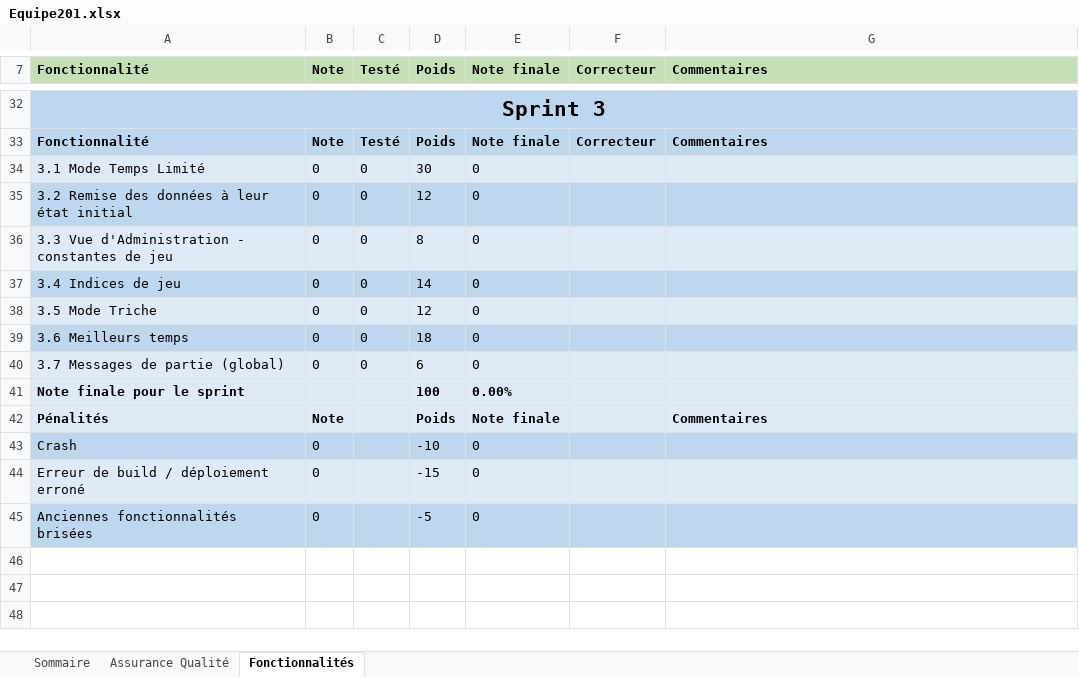
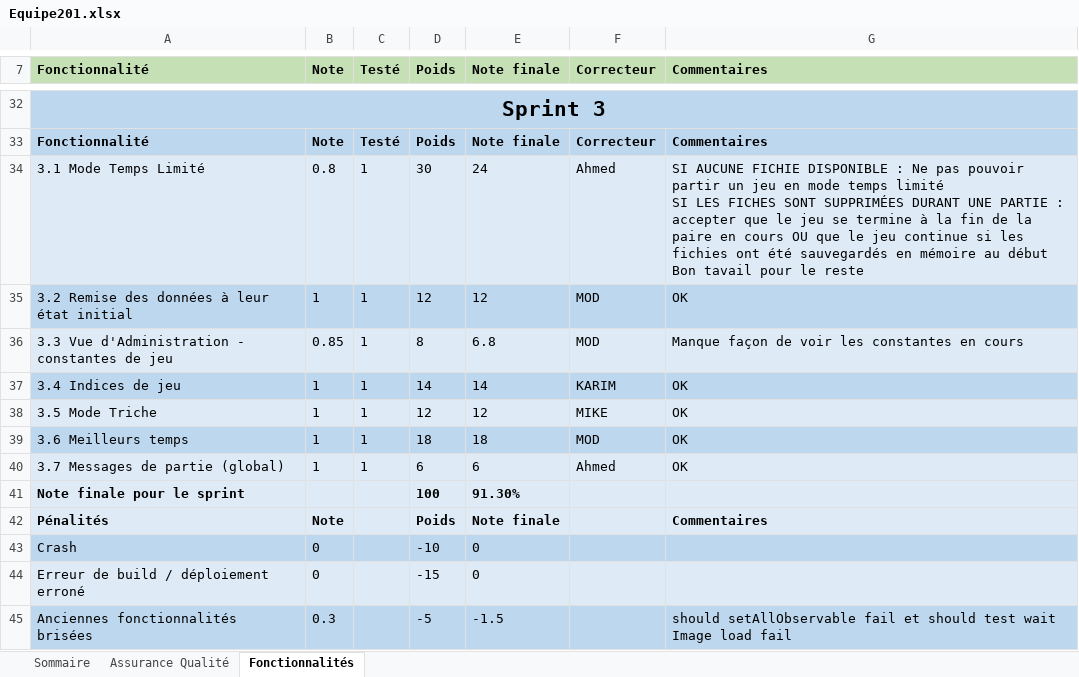
Before and after one commit to BFaras/Differentia, an Excel workbook: Equipe201.xlsx, sheet Fonctionnalités, drawn as a sheet; only a part is shown, gaps mark what is left out; values as stored, in another font and other column widths than the file's, no borders; removed rows and columns are numbered as before the commit, all else as after; ↵ is a line break in a cell; the diff names each change by its address in the sheet, - before the commit and + after, or states it on an @@ line.

Commit message:
Replace Equipe201.xlsx

```diff
--- a/Equipe201.xlsx (sheet Fonctionnalités)
+++ b/Equipe201.xlsx (sheet Fonctionnalités)
-row 34: 3.1 Mode Temps Limité | 0 | 0 | 30 | 0
-row 35: 3.2 Remise des données à leur état initial | 0 | 0 | 12 | 0
-row 36: 3.3 Vue d'Administration - constantes de jeu | 0 | 0 | 8 | 0
-row 37: 3.4 Indices de jeu | 0 | 0 | 14 | 0
-row 38: 3.5 Mode Triche | 0 | 0 | 12 | 0
-row 39: 3.6 Meilleurs temps | 0 | 0 | 18 | 0
-row 40: 3.7 Messages de partie (global) | 0 | 0 | 6 | 0
+row 34: 3.1 Mode Temps Limité | 0.8 | 1 | 30 | 24 | Ahmed | SI AUCUNE FICHIE DISPONIBLE : Ne pas pouvoir partir un jeu en mode temps limité ↵ SI LES FICHES SONT SUPPRIMÉES DURANT UNE PARTIE : accepter que le jeu se termine à la fin de la paire en cours OU que le jeu continue si les fichies ont été sauvegardés en mémoire au début ↵ Bon tavail pour le reste
+row 35: 3.2 Remise des données à leur état initial | 1 | 1 | 12 | 12 | MOD | OK
+row 36: 3.3 Vue d'Administration - constantes de jeu | 0.85 | 1 | 8 | 6.8 | MOD | Manque façon de voir les constantes en cours
+row 37: 3.4 Indices de jeu | 1 | 1 | 14 | 14 | KARIM | OK
+row 38: 3.5 Mode Triche | 1 | 1 | 12 | 12 | MIKE | OK
+row 39: 3.6 Meilleurs temps | 1 | 1 | 18 | 18 | MOD | OK
+row 40: 3.7 Messages de partie (global) | 1 | 1 | 6 | 6 | Ahmed | OK
-E41 (Note finale): 0.00%
+E41 (Note finale): 91.30%
-B45 (Note): 0
+B45 (Note): 0.3
-E45 (Note finale): 0
+E45 (Note finale): -1.5
-G45 (Commentaires): (empty)
+G45 (Commentaires): should setAllObservable fail et should test wait Image load fail
```
Also changed, not shown: sheet Assurance Qualité, sheet Sommaire.
